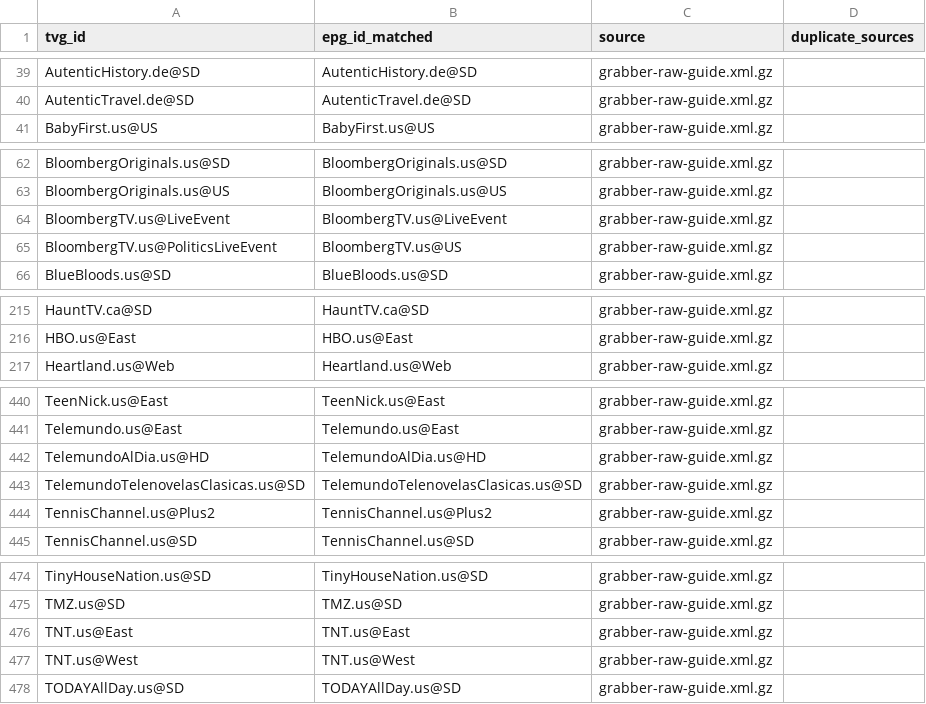
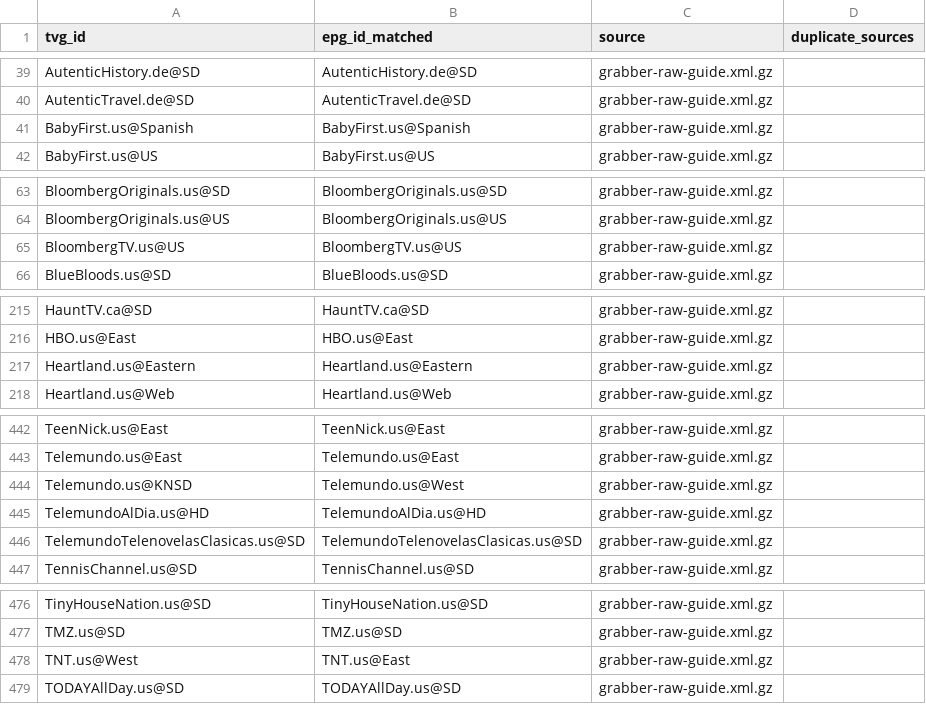
Before and after one commit to umarjamilpc/EPG-LIST-GEN, a CSV file: epgs/US/reports/grabber-matched.csv, drawn as a sheet; only a part is shown, gaps mark what is left out; the diff covers the shown part only.

```diff
--- a/epgs/US/reports/grabber-matched.csv
+++ b/epgs/US/reports/grabber-matched.csv
@@ -40,2 +40,3 @@ AutenticHistory.de@SD,AutenticHistory.de@SD,grabber-raw-guide.xml.gz,
 AutenticTravel.de@SD,AutenticTravel.de@SD,grabber-raw-guide.xml.gz,
+BabyFirst.us@Spanish,BabyFirst.us@Spanish,grabber-raw-guide.xml.gz,
 BabyFirst.us@US,BabyFirst.us@US,grabber-raw-guide.xml.gz,
@@ -63,4 +64,3 @@ BloombergOriginals.us@SD,BloombergOriginals.us@SD,grabber-raw-guide.xml.gz,
 BloombergOriginals.us@US,BloombergOriginals.us@US,grabber-raw-guide.xml.gz,
-BloombergTV.us@LiveEvent,BloombergTV.us@LiveEvent,grabber-raw-guide.xml.gz,
-BloombergTV.us@PoliticsLiveEvent,BloombergTV.us@US,grabber-raw-guide.xml.gz,
+BloombergTV.us@US,BloombergTV.us@US,grabber-raw-guide.xml.gz,
 BlueBloods.us@SD,BlueBloods.us@SD,grabber-raw-guide.xml.gz,
@@ -216,2 +216,3 @@ HauntTV.ca@SD,HauntTV.ca@SD,grabber-raw-guide.xml.gz,
 HBO.us@East,HBO.us@East,grabber-raw-guide.xml.gz,
+Heartland.us@Eastern,Heartland.us@Eastern,grabber-raw-guide.xml.gz,
 Heartland.us@Web,Heartland.us@Web,grabber-raw-guide.xml.gz,
@@ -441,5 +443,5 @@ TeenNick.us@East,TeenNick.us@East,grabber-raw-guide.xml.gz,
 Telemundo.us@East,Telemundo.us@East,grabber-raw-guide.xml.gz,
+Telemundo.us@KNSD,Telemundo.us@West,grabber-raw-guide.xml.gz,
 TelemundoAlDia.us@HD,TelemundoAlDia.us@HD,grabber-raw-guide.xml.gz,
 TelemundoTelenovelasClasicas.us@SD,TelemundoTelenovelasClasicas.us@SD,grabber-raw-guide.xml.gz,
-TennisChannel.us@Plus2,TennisChannel.us@Plus2,grabber-raw-guide.xml.gz,
 TennisChannel.us@SD,TennisChannel.us@SD,grabber-raw-guide.xml.gz,
@@ -475,4 +477,3 @@ TinyHouseNation.us@SD,TinyHouseNation.us@SD,grabber-raw-guide.xml.gz,
 TMZ.us@SD,TMZ.us@SD,grabber-raw-guide.xml.gz,
-TNT.us@East,TNT.us@East,grabber-raw-guide.xml.gz,
-TNT.us@West,TNT.us@West,grabber-raw-guide.xml.gz,
+TNT.us@West,TNT.us@East,grabber-raw-guide.xml.gz,
 TODAYAllDay.us@SD,TODAYAllDay.us@SD,grabber-raw-guide.xml.gz,
```
Also changed, not shown: 1 added row and 16 edited cells elsewhere in this file, epgs/US/reports/merge-matched.csv, epgs/US/reports/urls-matched.csv, 12 other files.
